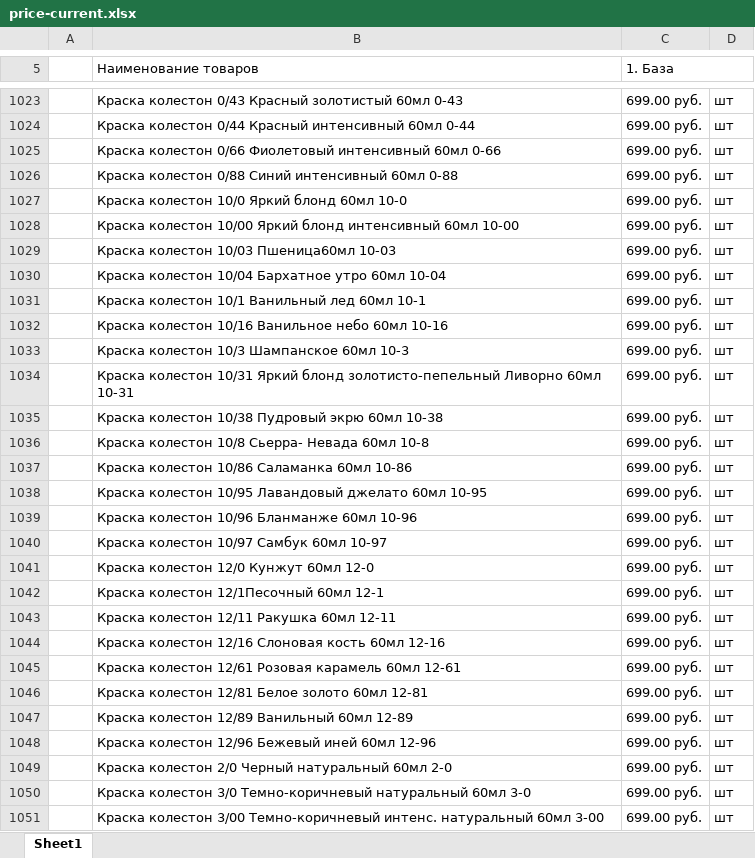
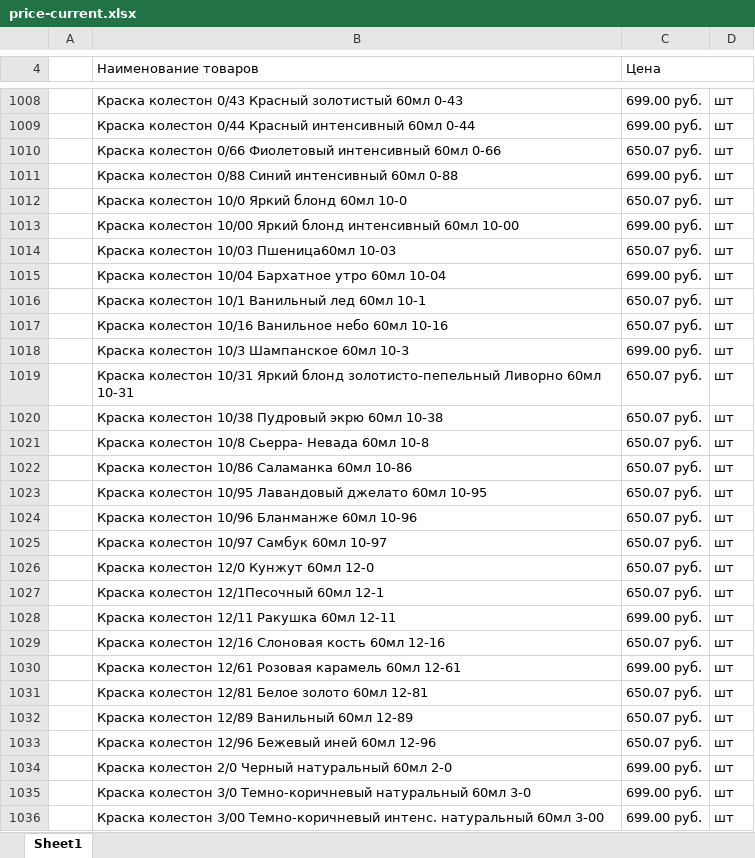
Before and after one commit to aiodoggmd/zilma-site, an Excel workbook: public/prices/price-current.xlsx, sheet Sheet1, drawn as a sheet; only a part is shown, gaps mark what is left out; values as stored, in another font and other column widths than the file's, no cell formats; addresses are those after the commit; the diff covers the shown part only; the diff names each change by its address in the sheet, - before the commit and + after, or states it on an @@ line.

```diff
--- a/public/prices/price-current.xlsx (sheet Sheet1)
+++ b/public/prices/price-current.xlsx (sheet Sheet1)
-C4: 1. База
+C4: Цена
-C1010 (Цена): 699.00 руб.
+C1010 (Цена): 650.07 руб.
-C1012 (Цена): 699.00 руб.
+C1012 (Цена): 650.07 руб.
-C1014 (Цена): 699.00 руб.
+C1014 (Цена): 650.07 руб.
-C1016:C1017 (Цена): 699.00 руб.
+C1016:C1017 (Цена): 650.07 руб.
-C1019:C1027 (Цена): 699.00 руб.
+C1019:C1027 (Цена): 650.07 руб.
-C1029 (Цена): 699.00 руб.
+C1029 (Цена): 650.07 руб.
-C1031:C1033 (Цена): 699.00 руб.
+C1031:C1033 (Цена): 650.07 руб.
```
Also changed, not shown: other rows of this sheet, cell formats, 6 other files.
